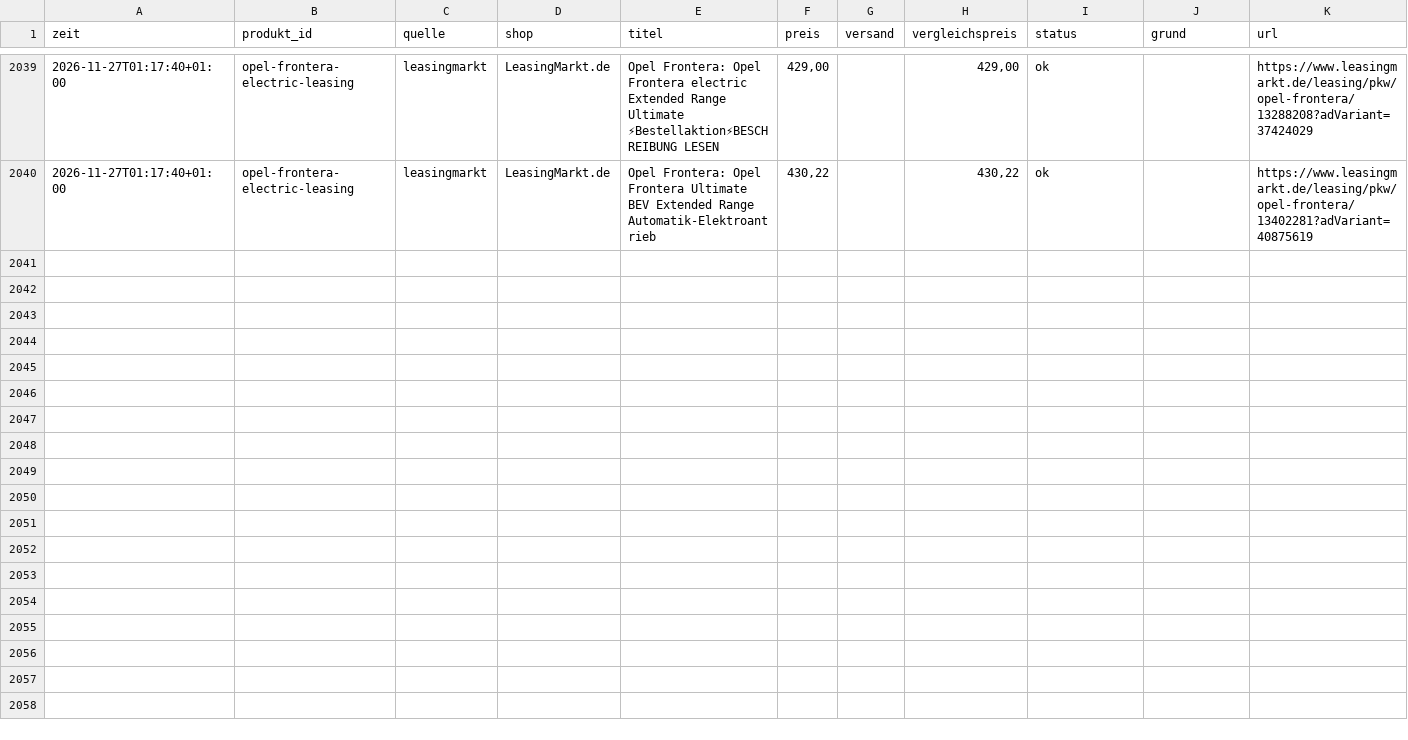
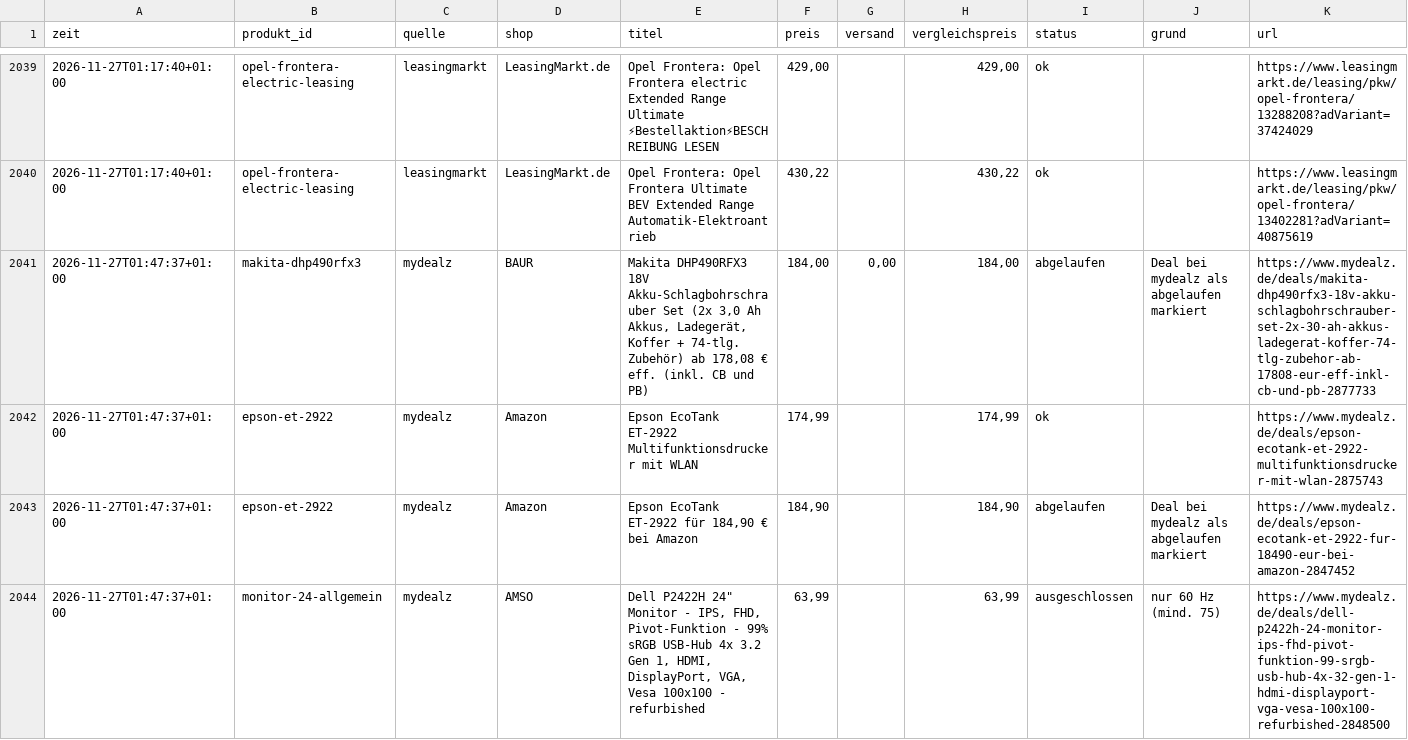
Before and after one commit to mjkschule/deal-radar, a CSV file: data/verlauf.csv, drawn as a sheet; only a part is shown, gaps mark what is left out; the diff covers the shown part only.

```diff
--- a/data/verlauf.csv
+++ b/data/verlauf.csv
@@ -2040 +2040,5 @@ zeit;produkt_id;quelle;shop;titel;preis;versand;vergleichspreis;status;grund;url
 2026-11-27T01:17:40+01:00;opel-frontera-electric-leasing;leasingmarkt;LeasingMarkt.de;Opel Frontera: Opel Frontera Ultimate BEV Extended Range Automatik-Elektroantrieb;430,22;;430,22;ok;;https://www.leasingmarkt.de/leasing/pkw/opel-frontera/13402281?adVariant=40875619
+2026-11-27T01:47:37+01:00;makita-dhp490rfx3;mydealz;BAUR;Makita DHP490RFX3 18V Akku-Schlagbohrschrauber Set (2x 3,0 Ah Akkus, Ladegerät, Koffer + 74-tlg. Zubehör) ab 178,08 € eff. (inkl. CB und PB);184,00;0,00;184,00;abgelaufen;Deal bei mydealz als abgelaufen markiert;https://www.mydealz.de/deals/makita-dhp490rfx3-18v-akku-schlagbohrschrauber-set-2x-30-ah-akkus-ladegerat-koffer-74-tlg-zubehor-ab-17808-eur-eff-inkl-cb-und-pb-2877733
+2026-11-27T01:47:37+01:00;epson-et-2922;mydealz;Amazon;Epson EcoTank ET-2922 Multifunktionsdrucker mit WLAN;174,99;;174,99;ok;;https://www.mydealz.de/deals/epson-ecotank-et-2922-multifunktionsdrucker-mit-wlan-2875743
+2026-11-27T01:47:37+01:00;epson-et-2922;mydealz;Amazon;Epson EcoTank ET-2922 für 184,90 € bei Amazon;184,90;;184,90;abgelaufen;Deal bei mydealz als abgelaufen markiert;https://www.mydealz.de/deals/epson-ecotank-et-2922-fur-18490-eur-bei-amazon-2847452
+2026-11-27T01:47:37+01:00;monitor-24-allgemein;mydealz;AMSO;"Dell P2422H 24"" Monitor - IPS, FHD, Pivot-Funktion - 99% sRGB USB-Hub 4x 3.2 Gen 1, HDMI, DisplayPort, VGA, Vesa 100x100 - refurbished";63,99;;63,99;ausgeschlossen;nur 60 Hz (mind. 75);https://www.mydealz.de/deals/dell-p2422h-24-monitor-ips-fhd-pivot-funktion-99-srgb-usb-hub-4x-32-gen-1-hdmi-displayport-vga-vesa-100x100-refurbished-2848500
```
Also changed, not shown: 10 added rows elsewhere in this file, 4 other files.
